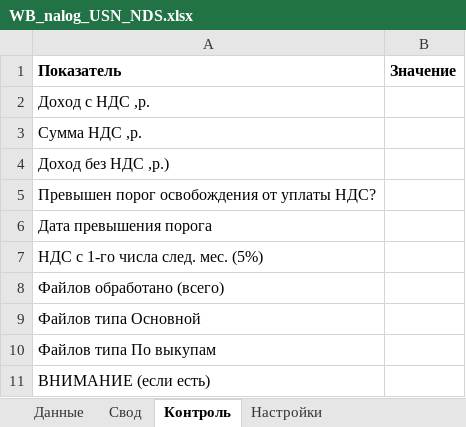
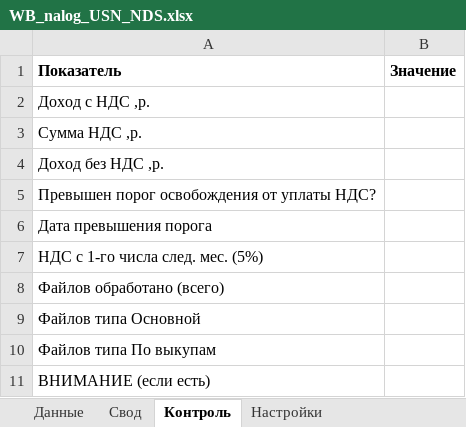
Before and after one commit to bulychev76/AOTC, an Excel workbook: WB_nalog_USN_NDS.xlsx, sheet Контроль, drawn as a sheet; values as stored, in another font and other column widths than the file's, no borders; the diff names each change by its address in the sheet, - before the commit and + after, or states it on an @@ line.

```diff
--- a/WB_nalog_USN_NDS.xlsx (sheet Контроль)
+++ b/WB_nalog_USN_NDS.xlsx (sheet Контроль)
-A4 (Показатель): Доход без НДС ,р.)
+A4 (Показатель): Доход без НДС ,р.
```
Also changed, not shown: sheet Настройки, 1 other file.
